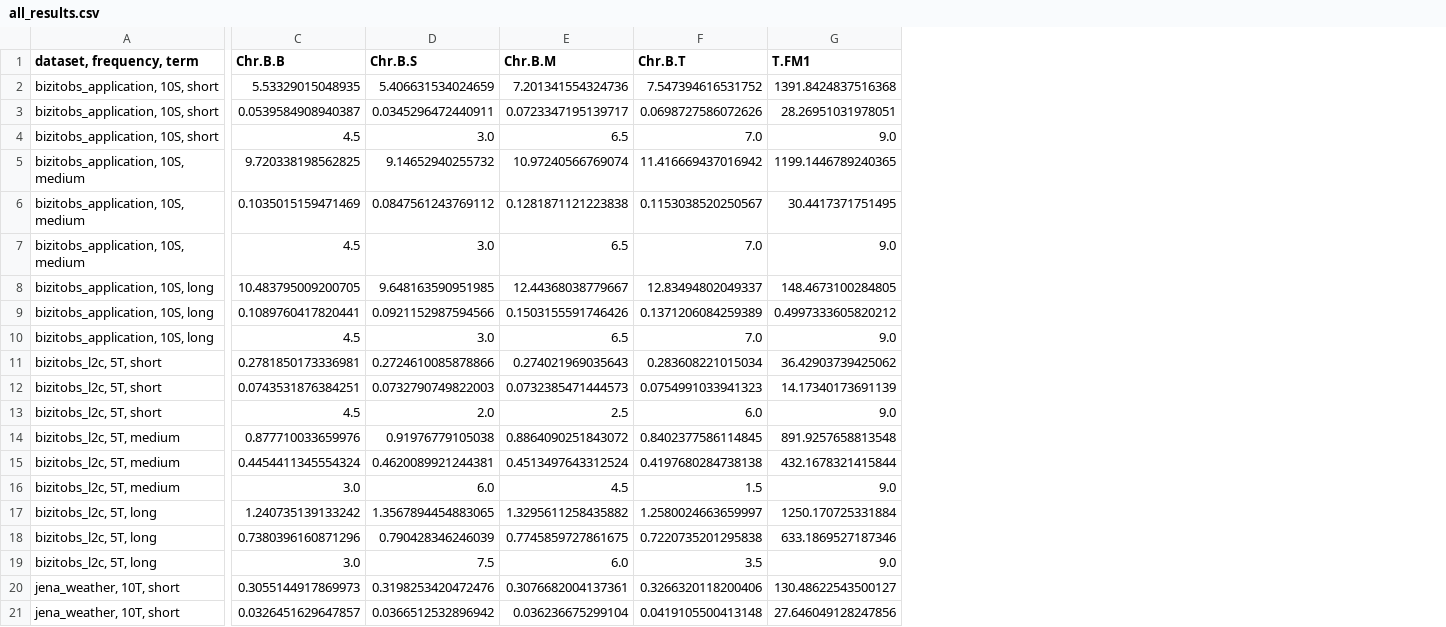
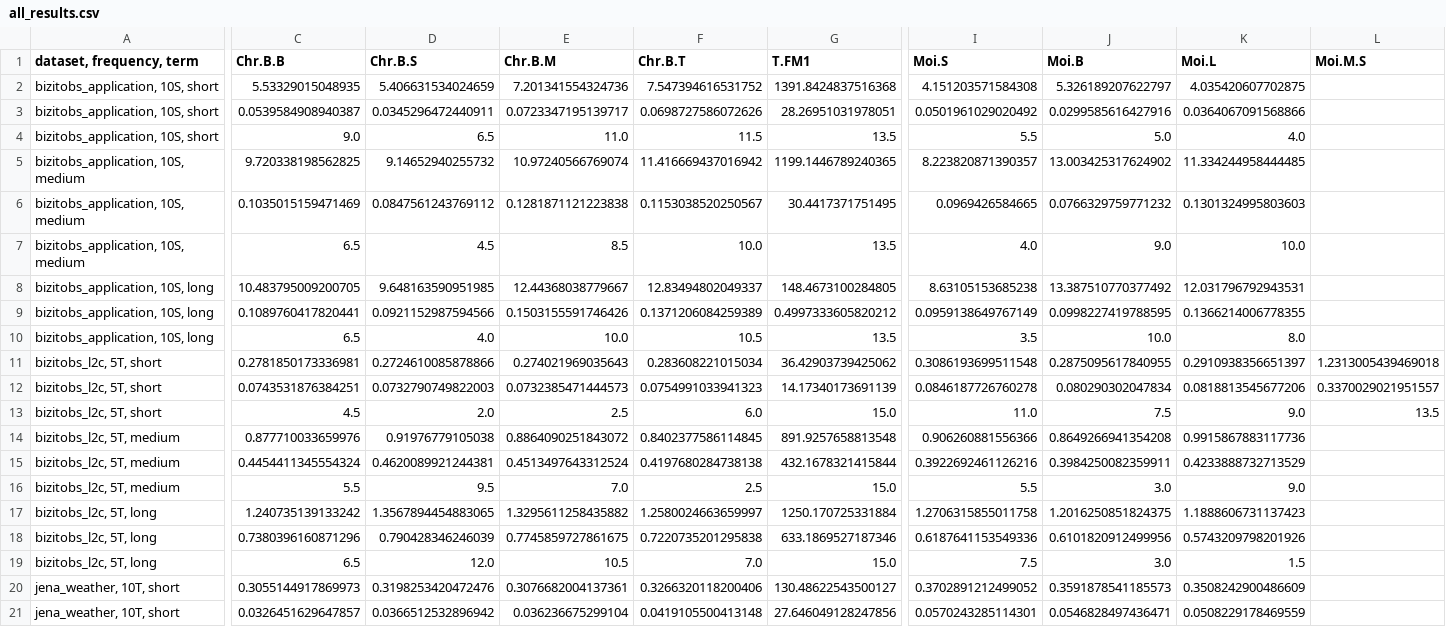
Before and after one commit to GiuliaGhisolfi/TSFM-ZeroShotEval, a CSV file: src/results/all_results.csv, drawn as a sheet; only a part is shown, gaps mark what is left out; removed rows and columns are numbered as before the commit, all else as after; rows hold the shown columns only; the diff covers the shown part only; the diff names each change by its address in the sheet, - before the commit and + after, or states it on an @@ line.

Commit message:
new results + chronos data

```diff
--- a/src/results/all_results.csv
+++ b/src/results/all_results.csv
+column I (Moi.S), rows 2-18: 4.151203571584308 | 0.0501961029020492 | 5.5 | 8.223820871390357 | 0.0969426584665 | 4.0 | 8.63105153685238 | 0.0959138649767149 | 3.5 | 0.3086193699511548 | 0.0846187726760278 | 11.0 | 0.906260881556366 | 0.3922692461126216 | 5.5 | 1.2706315855011758 | 0.6187641153549336; rows 20-21: 0.3702891212499052 | 0.0570243285114301
+column J (Moi.B), rows 2-18: 5.326189207622797 | 0.0299585616427916 | 5.0 | 13.003425317624902 | 0.0766329759771232 | 9.0 | 13.387510770377492 | 0.0998227419788595 | 10.0 | 0.2875095617840955 | 0.080290302047834 | 7.5 | 0.8649266941354208 | 0.3984250082359911 | 3.0 | 1.2016250851824375 | 0.6101820912499956; rows 20-21: 0.3591878541185573 | 0.0546828497436471
+column K (Moi.L), rows 2-18: 4.035420607702875 | 0.0364067091568866 | 4.0 | 11.334244958444485 | 0.1301324995803603 | 10.0 | 12.031796792943531 | 0.1366214006778355 | 8.0 | 0.2910938356651397 | 0.0818813545677206 | 9.0 | 0.9915867883117736 | 0.4233888732713529 | 9.0 | 1.1888606731137423 | 0.5743209798201926; rows 20-21: 0.3508242900486609 | 0.0508229178469559
+column L (Moi.M.S), rows 11-13: 1.2313005439469018 | 0.3370029021951557 | 13.5
-C4 (Chr.B.B): 4.5
+C4 (Chr.B.B): 9.0
-D4 (Chr.B.S): 3.0
+D4 (Chr.B.S): 6.5
-E4 (Chr.B.M): 6.5
+E4 (Chr.B.M): 11.0
-F4 (Chr.B.T): 7.0
+F4 (Chr.B.T): 11.5
-G4 (T.FM1): 9.0
+G4 (T.FM1): 13.5
-C7 (Chr.B.B): 4.5
+C7 (Chr.B.B): 6.5
-D7 (Chr.B.S): 3.0
+D7 (Chr.B.S): 4.5
-E7 (Chr.B.M): 6.5
+E7 (Chr.B.M): 8.5
-F7 (Chr.B.T): 7.0
+F7 (Chr.B.T): 10.0
-G7 (T.FM1): 9.0
+G7 (T.FM1): 13.5
-C10 (Chr.B.B): 4.5
+C10 (Chr.B.B): 6.5
-D10 (Chr.B.S): 3.0
+D10 (Chr.B.S): 4.0
-E10 (Chr.B.M): 6.5
+E10 (Chr.B.M): 10.0
-F10 (Chr.B.T): 7.0
+F10 (Chr.B.T): 10.5
-G10 (T.FM1): 9.0
+G10 (T.FM1): 13.5
-G13 (T.FM1): 9.0
+G13 (T.FM1): 15.0
-C16 (Chr.B.B): 3.0
+C16 (Chr.B.B): 5.5
-D16 (Chr.B.S): 6.0
+D16 (Chr.B.S): 9.5
-E16 (Chr.B.M): 4.5
+E16 (Chr.B.M): 7.0
-F16 (Chr.B.T): 1.5
+F16 (Chr.B.T): 2.5
-G16 (T.FM1): 9.0
+G16 (T.FM1): 15.0
-row 19: bizitobs_l2c, 5T, long | 3.0 | 7.5 | 6.0 | 3.5 | 9.0
+row 19: bizitobs_l2c, 5T, long | 6.5 | 12.0 | 10.5 | 7.0 | 15.0 | 7.5 | 3.0 | 1.5
```
Also changed, not shown: 1 added row, 1 removed row and 104 edited cells elsewhere in this file, src/results/moirai/moirai_moe_small_results.csv, 2 other files.
